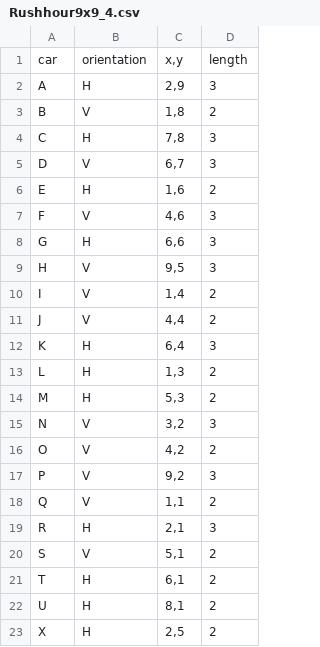
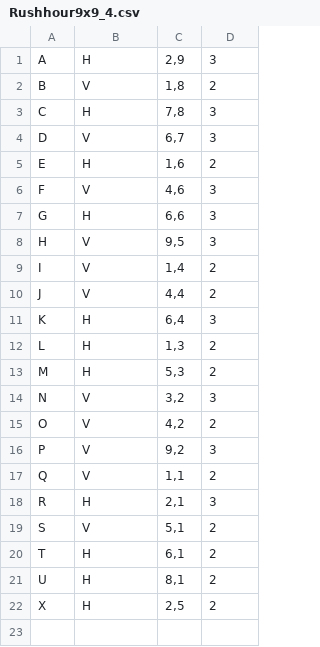
Before and after one commit to Hielkes7/Rush-Hour, a CSV file: code/classes/gameboards/Rushhour9x9_4.csv, drawn as a sheet; the diff names each change by its address in the sheet, - before the commit and + after, or states it on an @@ line.

```diff
--- a/code/classes/gameboards/Rushhour9x9_4.csv
+++ b/code/classes/gameboards/Rushhour9x9_4.csv
-row 1: car | orientation | x,y | length
```
Also changed, not shown: 8 other files.
